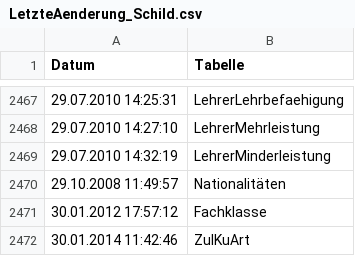
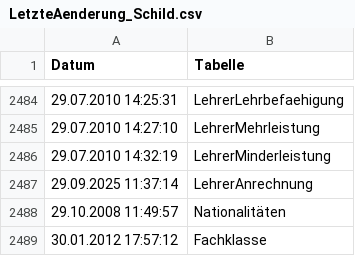
Before and after one commit to SVWS-NRW/svws-statkue-diff, a CSV file: IT.NRW-Statkue/LetzteAenderung_Schild.csv, drawn as a sheet; only a part is shown, gaps mark what is left out; the shorter side is filled out with more unchanged rows; the diff covers the shown part only.

```diff
--- a/IT.NRW-Statkue/LetzteAenderung_Schild.csv
+++ b/IT.NRW-Statkue/LetzteAenderung_Schild.csv
@@ -2469,2 +2486,3 @@ Datum;Tabelle
 "29.07.2010 14:32:19";"LehrerMinderleistung"
+"29.09.2025 11:37:14";"LehrerAnrechnung"
 "29.10.2008 11:49:57";"Nationalitäten"
```
Also changed, not shown: 17 added rows elsewhere in this file, IT.NRW-Statkue/Abgangsart.csv, IT.NRW-Statkue/Fachklasse.csv, 10 other files.
